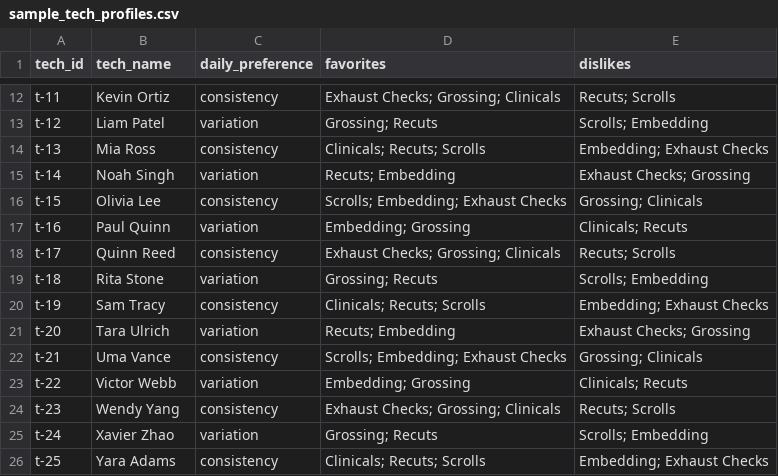
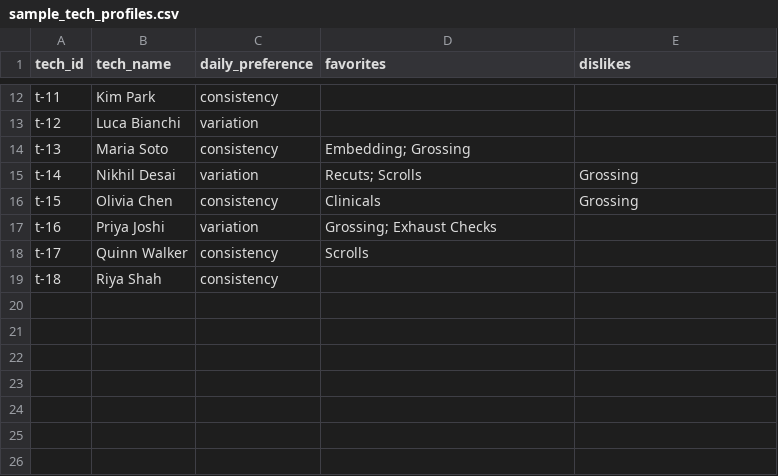
Before and after one commit to saltman34/auto_assign, a CSV file: data/sample_tech_profiles.csv, drawn as a sheet; only a part is shown, gaps mark what is left out; the diff covers the shown part only; the diff names each change by its address in the sheet, - before the commit and + after, or states it on an @@ line.

```diff
--- a/data/sample_tech_profiles.csv
+++ b/data/sample_tech_profiles.csv
-B12 (tech_name): Kevin Ortiz
+B12 (tech_name): Kim Park
-D12 (favorites): Exhaust Checks; Grossing; Clinicals
+D12 (favorites): (empty)
-E12 (dislikes): Recuts; Scrolls
+E12 (dislikes): (empty)
-B13 (tech_name): Liam Patel
+B13 (tech_name): Luca Bianchi
-D13 (favorites): Grossing; Recuts
+D13 (favorites): (empty)
-E13 (dislikes): Scrolls; Embedding
+E13 (dislikes): (empty)
-B14 (tech_name): Mia Ross
+B14 (tech_name): Maria Soto
-D14 (favorites): Clinicals; Recuts; Scrolls
+D14 (favorites): Embedding; Grossing
-E14 (dislikes): Embedding; Exhaust Checks
+E14 (dislikes): (empty)
-B15 (tech_name): Noah Singh
+B15 (tech_name): Nikhil Desai
-D15 (favorites): Recuts; Embedding
+D15 (favorites): Recuts; Scrolls
-E15 (dislikes): Exhaust Checks; Grossing
+E15 (dislikes): Grossing
-B16 (tech_name): Olivia Lee
+B16 (tech_name): Olivia Chen
-D16 (favorites): Scrolls; Embedding; Exhaust Checks
+D16 (favorites): Clinicals
-E16 (dislikes): Grossing; Clinicals
+E16 (dislikes): Grossing
-B17 (tech_name): Paul Quinn
+B17 (tech_name): Priya Joshi
-D17 (favorites): Embedding; Grossing
+D17 (favorites): Grossing; Exhaust Checks
-E17 (dislikes): Clinicals; Recuts
+E17 (dislikes): (empty)
-B18 (tech_name): Quinn Reed
+B18 (tech_name): Quinn Walker
-D18 (favorites): Exhaust Checks; Grossing; Clinicals
+D18 (favorites): Scrolls
-E18 (dislikes): Recuts; Scrolls
+E18 (dislikes): (empty)
-B19 (tech_name): Rita Stone
+B19 (tech_name): Riya Shah
-C19 (daily_preference): variation
+C19 (daily_preference): consistency
-D19 (favorites): Grossing; Recuts
+D19 (favorites): (empty)
-E19 (dislikes): Scrolls; Embedding
+E19 (dislikes): (empty)
-row 20: t-19 | Sam Tracy | consistency | Clinicals; Recuts; Scrolls | Embedding; Exhaust Checks
-row 21: t-20 | Tara Ulrich | variation | Recuts; Embedding | Exhaust Checks; Grossing
-row 22: t-21 | Uma Vance | consistency | Scrolls; Embedding; Exhaust Checks | Grossing; Clinicals
-row 23: t-22 | Victor Webb | variation | Embedding; Grossing | Clinicals; Recuts
-row 24: t-23 | Wendy Yang | consistency | Exhaust Checks; Grossing; Clinicals | Recuts; Scrolls
-row 25: t-24 | Xavier Zhao | variation | Grossing; Recuts | Scrolls; Embedding
-row 26: t-25 | Yara Adams | consistency | Clinicals; Recuts; Scrolls | Embedding; Exhaust Checks
```
Also changed, not shown: 5 removed rows and 32 edited cells elsewhere in this file, 10 other files.
